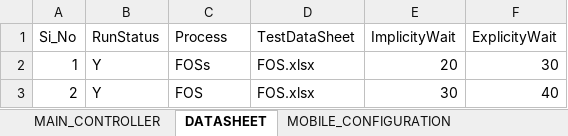
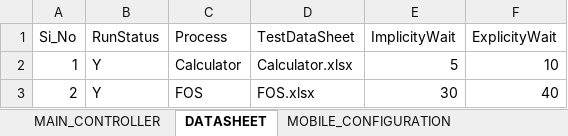
Before and after one commit to biswa2000df/BSA_MOBILE_FRAMEWORK, an Excel workbook: MainController.xlsx, sheet DATASHEET, drawn as a sheet; values as stored, in another font and other column widths than the file's, no borders; the diff names each change by its address in the sheet, - before the commit and + after, or states it on an @@ line.

```diff
--- a/MainController.xlsx (sheet DATASHEET)
+++ b/MainController.xlsx (sheet DATASHEET)
-C2 (Process): FOSs
+C2 (Process): Calculator
-D2 (TestDataSheet): FOS.xlsx
+D2 (TestDataSheet): Calculator.xlsx
-E2 (ImplicityWait): 20
+E2 (ImplicityWait): 5
-F2 (ExplicityWait): 30
+F2 (ExplicityWait): 10
```
Also changed, not shown: sheet MAIN_CONTROLLER, sheet MOBILE_CONFIGURATION, DataSheet/FOS.xlsx, 21 other files.
